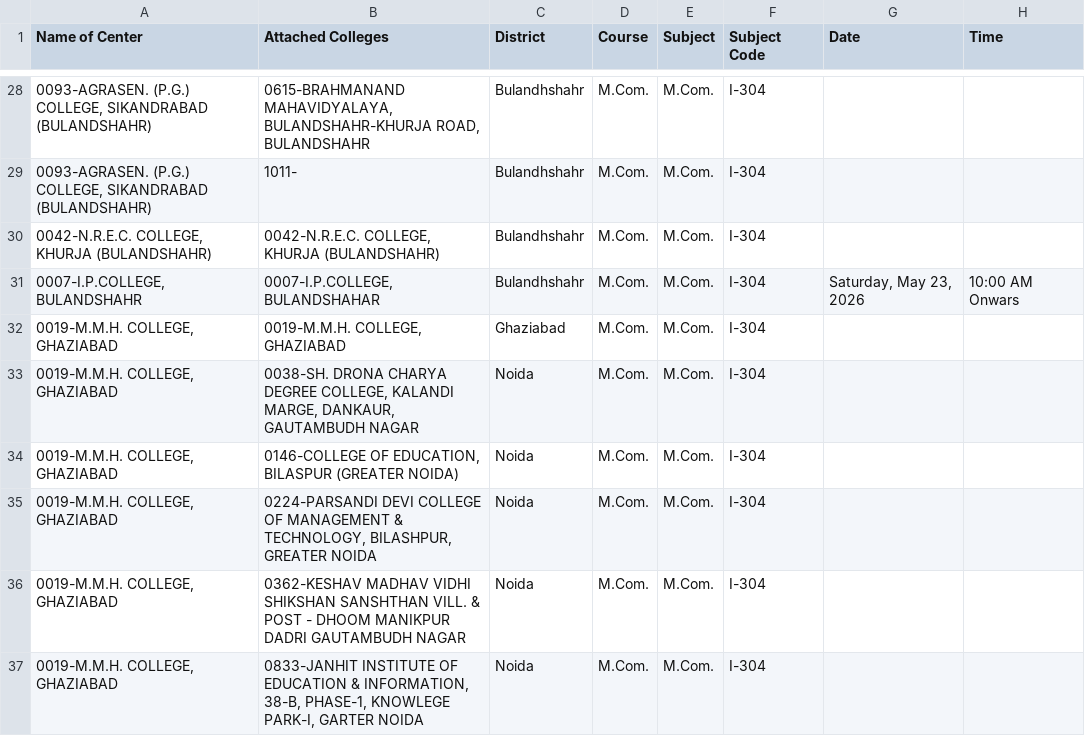
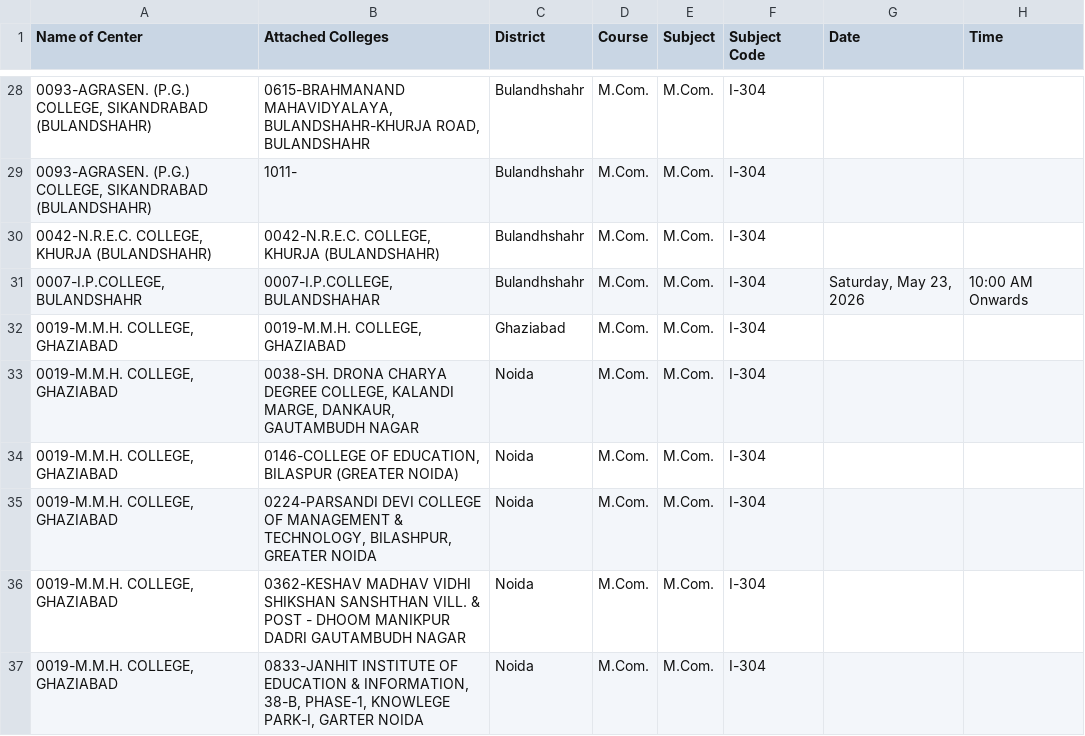
Before and after one commit to universityupdates08/UU, a CSV file: Viva/VIVA CENTER.xlsx - M.Com.csv, drawn as a sheet; only a part is shown, gaps mark what is left out.

Commit message:
Update VIVA CENTER.xlsx - M.Com.csv

```diff
--- a/Viva/VIVA CENTER.xlsx - M.Com.csv
+++ b/Viva/VIVA CENTER.xlsx - M.Com.csv
@@ -30,3 +30,3 @@ Name of Center,Attached Colleges,District,Course,Subject,Subject Code,Date,Time
 "0042-N.R.E.C. COLLEGE, KHURJA (BULANDSHAHR)","0042-N.R.E.C. COLLEGE, KHURJA (BULANDSHAHR)",Bulandhshahr,M.Com.,M.Com.,I-304,,
-"0007-I.P.COLLEGE, BULANDSHAHR","0007-I.P.COLLEGE, BULANDSHAHAR",Bulandhshahr,M.Com.,M.Com.,I-304,"Saturday, May 23, 2026",10:00 AM Onwars
+"0007-I.P.COLLEGE, BULANDSHAHR","0007-I.P.COLLEGE, BULANDSHAHAR",Bulandhshahr,M.Com.,M.Com.,I-304,"Saturday, May 23, 2026",10:00 AM Onwards
 "0019-M.M.H. COLLEGE, GHAZIABAD","0019-M.M.H. COLLEGE, GHAZIABAD",Ghaziabad,M.Com.,M.Com.,I-304,,
```
